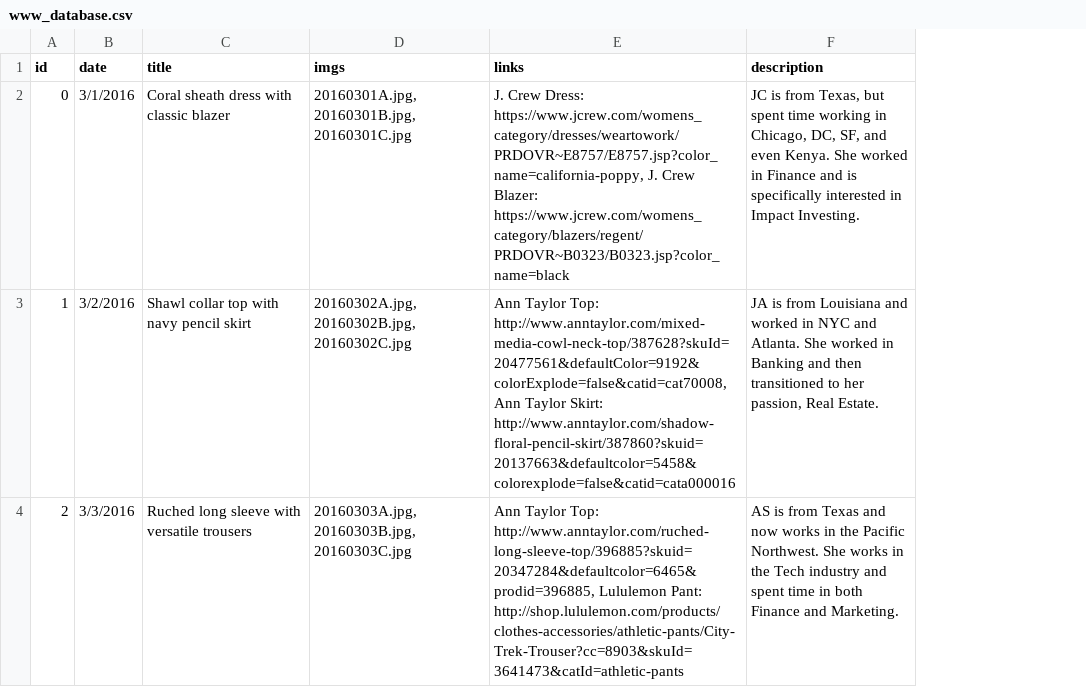
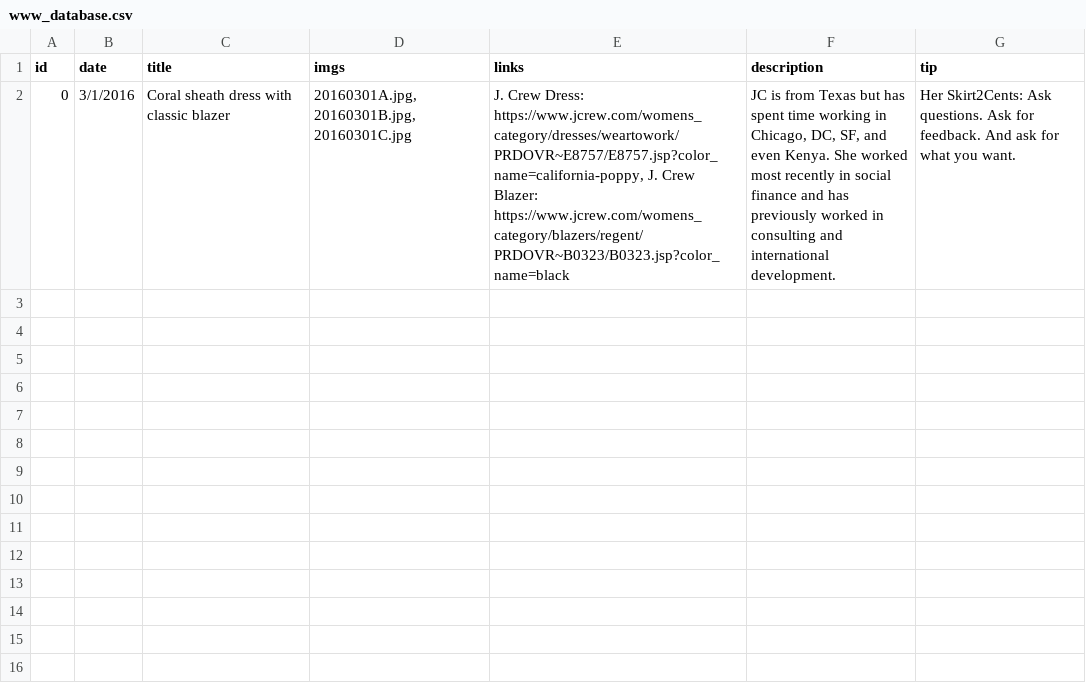
Before and after one commit to cqw1/Eight2Five, a CSV file: www_database.csv, drawn as a sheet; removed rows and columns are numbered as before the commit, all else as after; the diff names each change by its address in the sheet, - before the commit and + after, or states it on an @@ line.

Commit message:
adding tips

```diff
--- a/www_database.csv
+++ b/www_database.csv
+column G (tip), row 2: Her Skirt2Cents: Ask questions. Ask for feedback. And ask for what you want.
-F2 (description): …is from Texas, but spent time working in Chicago, DC, SF, and even Kenya. She worked in Finance and is specifically interested in Impact Investing.
+F2 (description): …is from Texas but has spent time working in Chicago, DC, SF, and even Kenya. She worked most recently in social finance and has previously worked in consulting and international development.
-row 3: 1 | 3/2/2016 | Shawl collar top with navy pencil skirt | 20160302A.jpg, 20160302B.jpg, 20160302C.jpg | Ann Taylor Top: http://www.anntaylor.com/mixed-media-cowl-neck-top/387628?skuId=20477561&defaultColor=9192&colorExplode=false&catid=cat70008, Ann Taylor Skirt: http://www.anntaylor.com/shadow-floral-pencil-skirt/387860?skuid=20137663&defaultcolor=5458&colorexplode=false&catid=cata000016 | JA is from Louisiana and worked in NYC and Atlanta. She worked in Banking and then transitioned to her passion, Real Estate.
-row 4: 2 | 3/3/2016 | Ruched long sleeve with versatile trousers | 20160303A.jpg, 20160303B.jpg, 20160303C.jpg | Ann Taylor Top: http://www.anntaylor.com/ruched-long-sleeve-top/396885?skuid=20347284&defaultcolor=6465&prodid=396885, Lululemon Pant: http://shop.lululemon.com/products/clothes-accessories/athletic-pants/City-Trek-Trouser?cc=8903&skuId=3641473&catId=athletic-pants | AS is from Texas and now works in the Pacific Northwest. She works in the Tech industry and spent time in both Finance and Marketing.
```
